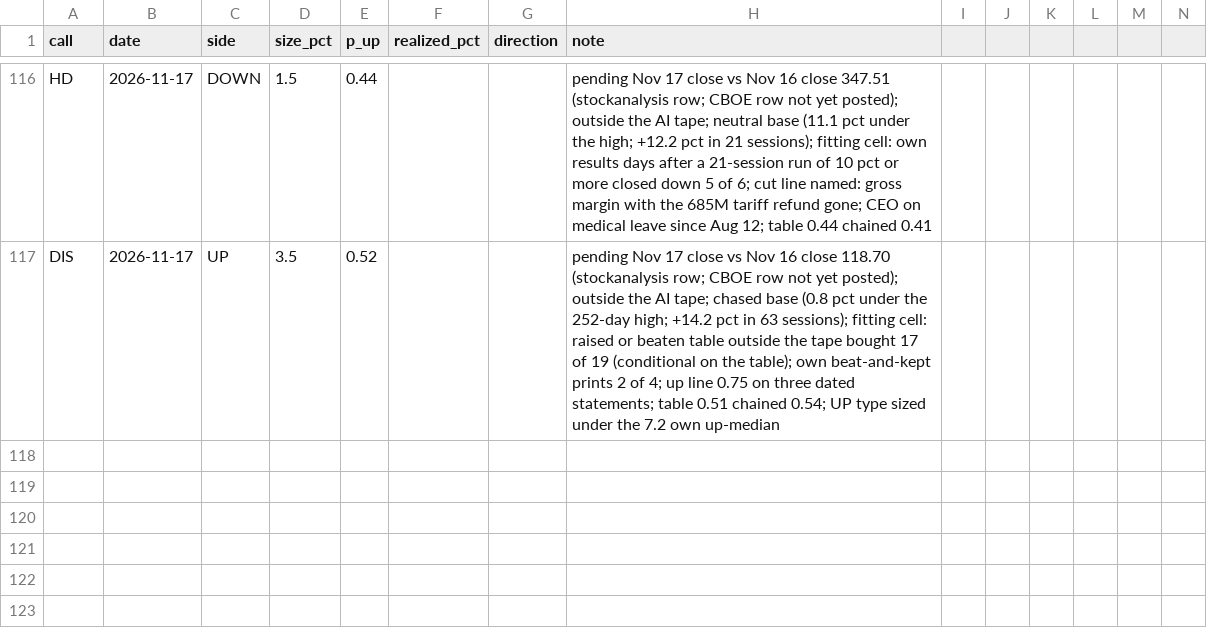
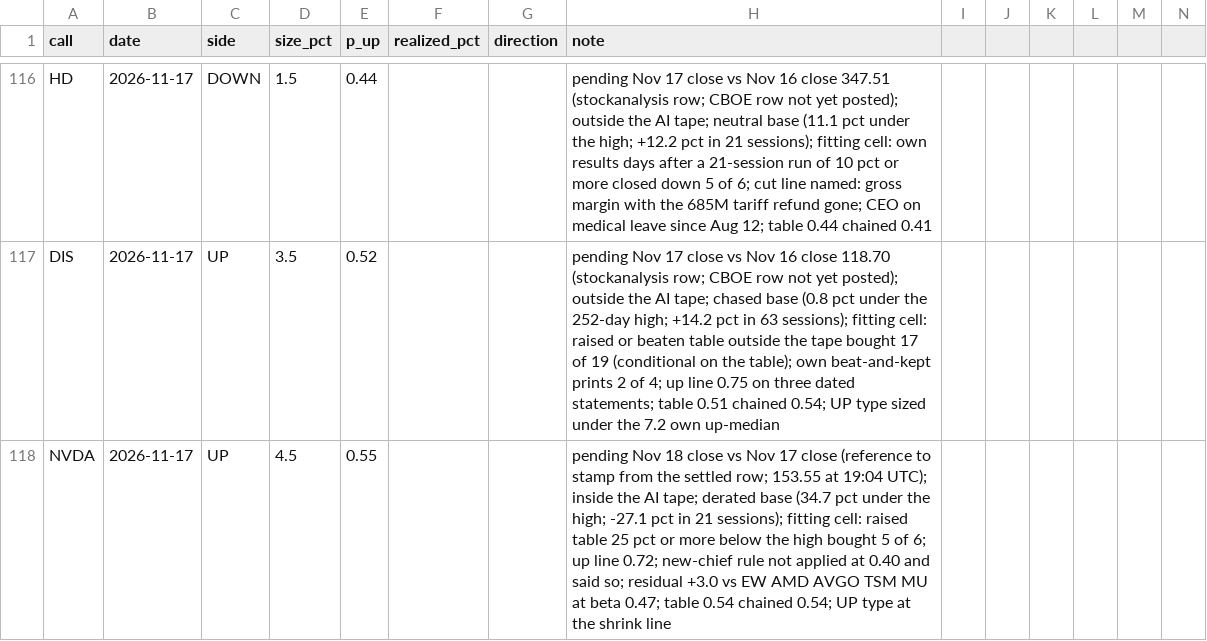
Before and after one commit to buggatidealership/Freedom, a CSV file: docs/adhoc_calls/CALIBRATION.csv, drawn as a sheet; only a part is shown, gaps mark what is left out; rows hold the shown columns only; the diff names each change by its address in the sheet, - before the commit and + after, or states it on an @@ line.

```diff
--- a/docs/adhoc_calls/CALIBRATION.csv
+++ b/docs/adhoc_calls/CALIBRATION.csv
+row 118: NVDA | 2026-11-17 | UP | 4.5 | 0.55 |  |  | pending Nov 18 close vs Nov 17 close (reference to stamp from the settled row; 153.55 at 19:04 UTC); inside the AI tape; derated base (34.7 pct under the high; -27.1 pct in 21 sessions); fitting cell: raised table 25 pct or more below the high bought 5 of 6; up line 0.72; new-chief rule not applied at 0.40 and said so; residual +3.0 vs EW AMD AVGO TSM MU at beta 0.47; table 0.54 chained 0.54; UP type at the shrink line
```
Also changed, not shown: 2 other files.
